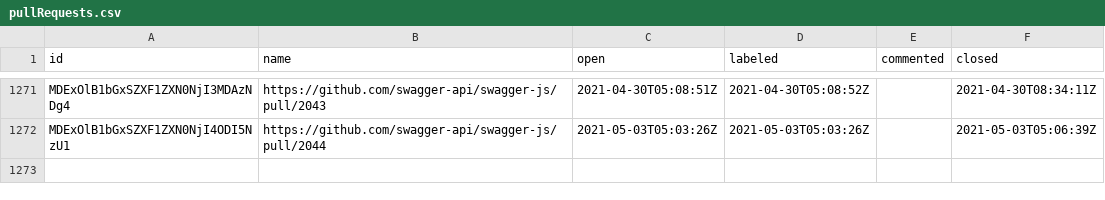
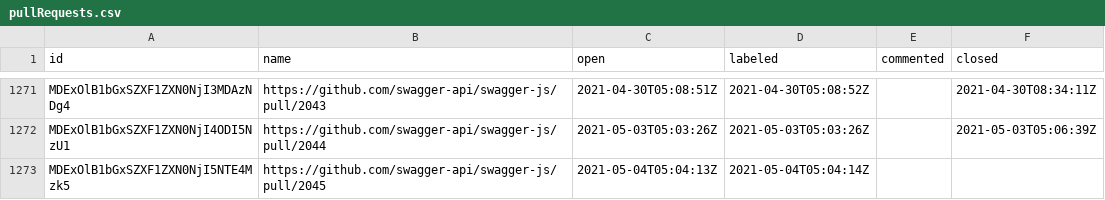
Before and after one commit to SmartBear/swagger-oselvar-metrics, a CSV file: data/swagger-api/swagger-js/pullRequests.csv, drawn as a sheet; only a part is shown, gaps mark what is left out; the diff names each change by its address in the sheet, - before the commit and + after, or states it on an @@ line.

```diff
--- a/data/swagger-api/swagger-js/pullRequests.csv
+++ b/data/swagger-api/swagger-js/pullRequests.csv
+row 1273: MDExOlB1bGxSZXF1ZXN0NjI5NTE4Mzk5 | https://github.com/swagger-api/swagger-js/pull/2045 | 2021-05-04T05:04:13Z | 2021-05-04T05:04:14Z
```
